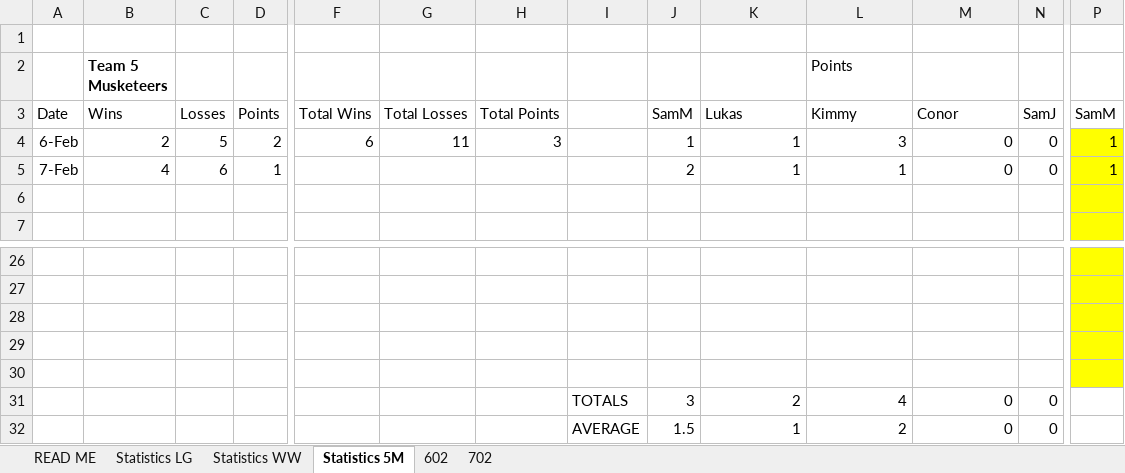
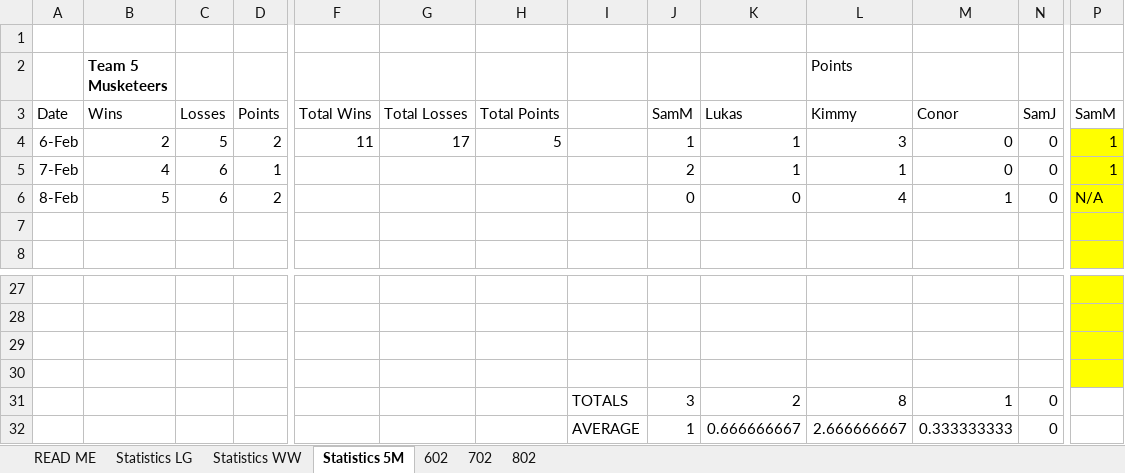
Before and after one commit to DETERMINATOR20/basketballrepo, an Excel workbook: PastResults.xlsx, sheet Statistics 5M, drawn as a sheet; only a part is shown, gaps mark what is left out; values as stored, in another font and other column widths than the file's, no borders; removed rows and columns are numbered as before the commit, all else as after; rows hold the shown columns only; the diff names each change by its address in the sheet, - before the commit and + after, or states it on an @@ line.

```diff
--- a/PastResults.xlsx (sheet Statistics 5M)
+++ b/PastResults.xlsx (sheet Statistics 5M)
+sheet tab: 802
-F4: 6
+F4: 11
-G4: 11
+G4: 17
-H4: 3
+H4: 5
+row 6: 8-Feb | 5 | 6 | 2 |  |  |  |  | 0 | 0 | 4 | 1 | 0 | N/A
-row 30: (empty)
-L31 (Points): 4
+L31 (Points): 8
-M31: 0
+M31: 1
-row 32:  |  |  |  |  |  |  | AVERAGE | 1.5 | 1 | 2 | 0 | 0
+row 32:  |  |  |  |  |  |  | AVERAGE | 1 | 0.666666667 | 2.666666667 | 0.333333333 | 0
```
Also changed, not shown: sheet Statistics WW, sheet Statistics LG, DataBackups/10.xlsx, DataBackups/13.xlsx, 19 other files.
